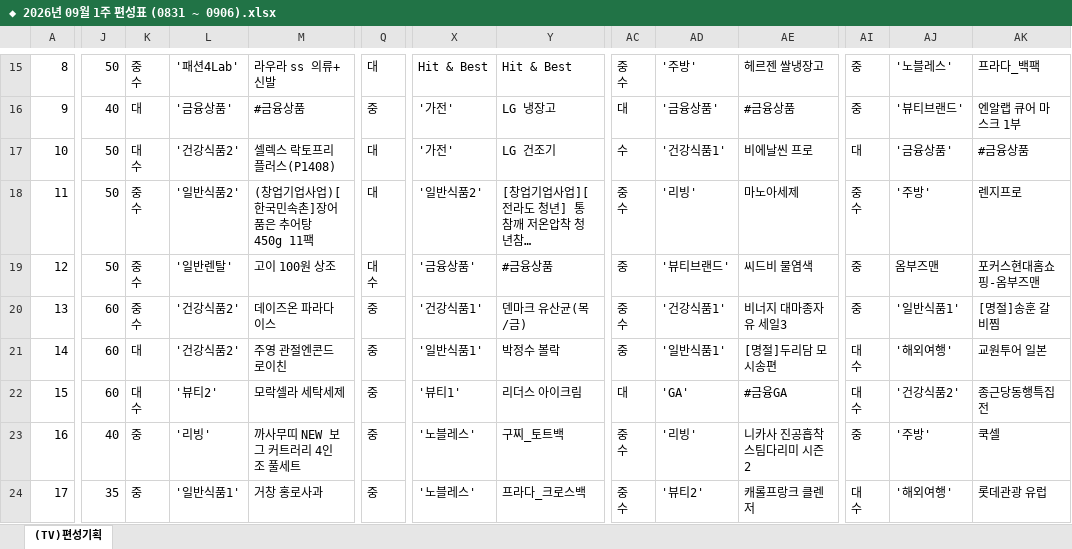
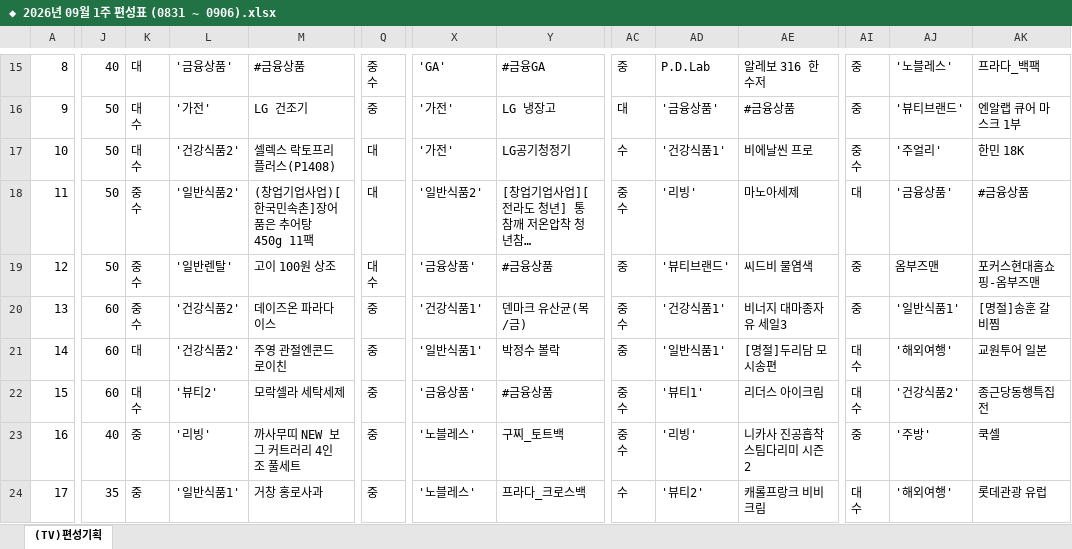
Before and after one commit to hhsliving/schedule, an Excel workbook: weeks/◆ 2026년 09월 1주 편성표 (0831 ~ 0906).xlsx, sheet (TV)편성기획, drawn as a sheet; only a part is shown, gaps mark what is left out; long unchanged cells end in …; values as stored, in another font and other column widths than the file's, no cell formats; charts and pictures not drawn; ↵ is a line break in a cell; the diff covers the shown part only; the diff names each change by its address in the sheet, - before the commit and + after, or states it on an @@ line.

```diff
--- a/weeks/◆ 2026년 09월 1주 편성표 (0831 ~ 0906).xlsx (sheet (TV)편성기획)
+++ b/weeks/◆ 2026년 09월 1주 편성표 (0831 ~ 0906).xlsx (sheet (TV)편성기획)
-J15: 50
+J15: 40
-K15: 중 ↵ 수
+K15: 대
-L15: '패션4Lab'
+L15: '금융상품'
-M15: 라우라 ss 의류+ 신발
+M15: #금융상품
-Q15: 대
+Q15: 중 ↵ 수
-X15: Hit & Best
+X15: 'GA'
-Y15: Hit & Best
+Y15: #금융GA
-AC15: 중 ↵ 수
+AC15: 중
-AD15: '주방'
+AD15: P.D.Lab
-AE15: 헤르젠 쌀냉장고
+AE15: 알레보 316 한수저
-J16: 40
+J16: 50
-K16: 대
+K16: 대 ↵ 수
-L16: '금융상품'
+L16: '가전'
-M16: #금융상품
+M16: LG 건조기
-Y17: LG 건조기
+Y17: LG공기청정기
-AI17: 대
+AI17: 중 ↵ 수
-AJ17: '금융상품'
+AJ17: '주얼리'
-AK17: #금융상품
+AK17: 한민 18K
-AI18: 중 ↵ 수
+AI18: 대
-AJ18: '주방'
+AJ18: '금융상품'
-AK18: 렌지프로
+AK18: #금융상품
-X22: '뷰티1'
+X22: '금융상품'
-Y22: 리더스 아이크림
+Y22: #금융상품
-AC22: 대
+AC22: 중 ↵ 수
-AD22: 'GA'
+AD22: '뷰티1'
-AE22: #금융GA
+AE22: 리더스 아이크림
-AC24: 중 ↵ 수
+AC24: 수
-AE24: 캐롤프랑크 클렌저
+AE24: 캐롤프랑크 비비크림
```
Also changed, not shown: 42 edited cells elsewhere in this sheet, cell formats, 2 other files.
